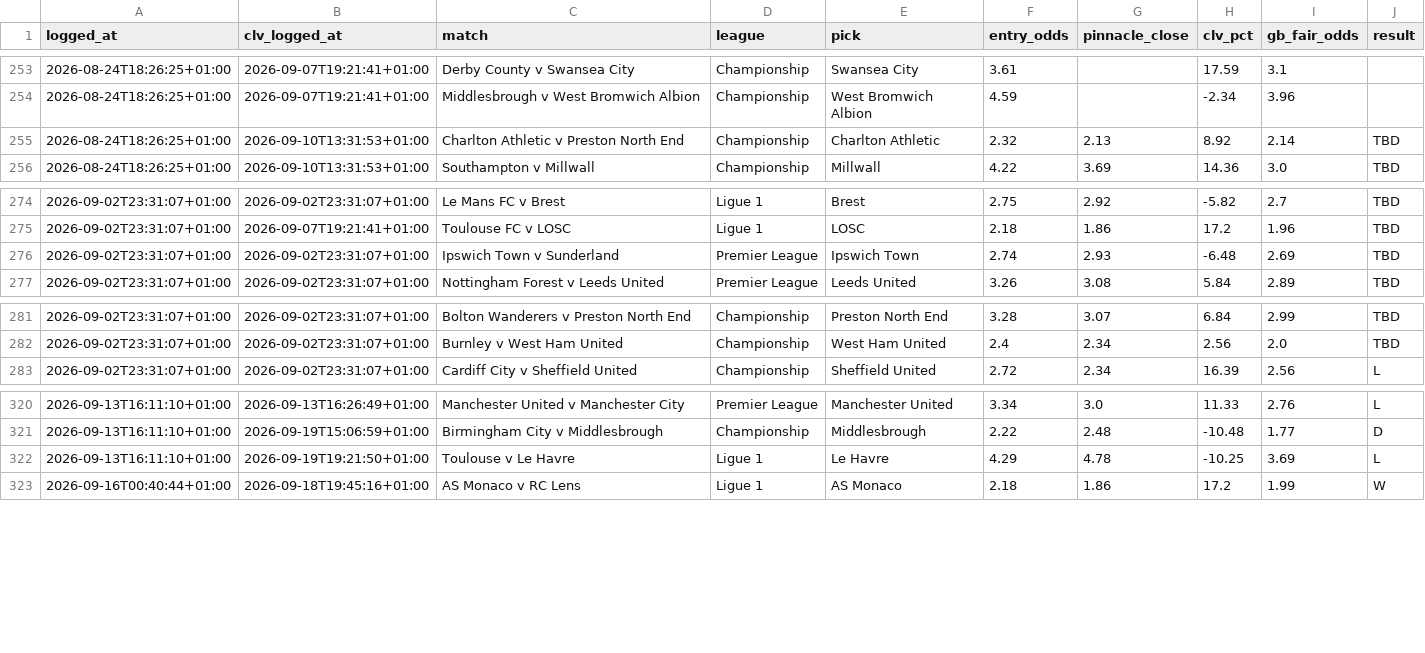
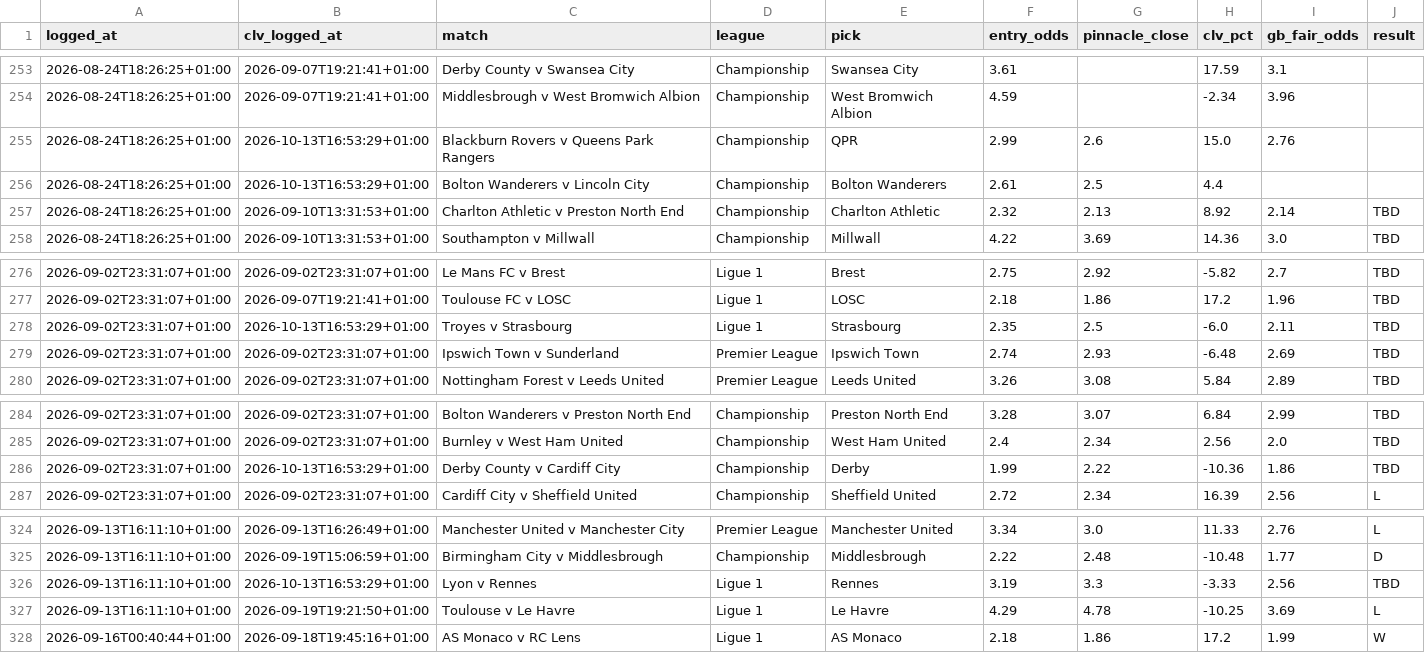
Before and after one commit to Rodzzinho/gamebreaker-dashboard, a CSV file: data/bets.csv, drawn as a sheet; only a part is shown, gaps mark what is left out.

Commit message:
Refresh dashboard data: 369 settled

```diff
--- a/data/bets.csv
+++ b/data/bets.csv
@@ -254,2 +254,4 @@ logged_at,clv_logged_at,match,league,pick,entry_odds,pinnacle_close,clv_pct,gb_f
 2026-08-24T18:26:25+01:00,2026-09-07T19:21:41+01:00,Middlesbrough v West Bromwich Albion,Championship,West Bromwich Albion,4.59,,-2.34,3.96,
+2026-08-24T18:26:25+01:00,2026-10-13T16:53:29+01:00,Blackburn Rovers v Queens Park Rangers,Championship,QPR,2.99,2.6,15.0,2.76,
+2026-08-24T18:26:25+01:00,2026-10-13T16:53:29+01:00,Bolton Wanderers v Lincoln City,Championship,Bolton Wanderers,2.61,2.5,4.4,,
 2026-08-24T18:26:25+01:00,2026-09-10T13:31:53+01:00,Charlton Athletic v Preston North End,Championship,Charlton Athletic,2.32,2.13,8.92,2.14,TBD
@@ -275,2 +277,3 @@ logged_at,clv_logged_at,match,league,pick,entry_odds,pinnacle_close,clv_pct,gb_f
 2026-09-02T23:31:07+01:00,2026-09-07T19:21:41+01:00,Toulouse FC v LOSC,Ligue 1,LOSC,2.18,1.86,17.2,1.96,TBD
+2026-09-02T23:31:07+01:00,2026-10-13T16:53:29+01:00,Troyes v Strasbourg,Ligue 1,Strasbourg,2.35,2.5,-6.0,2.11,TBD
 2026-09-02T23:31:07+01:00,2026-09-02T23:31:07+01:00,Ipswich Town v Sunderland,Premier League,Ipswich Town,2.74,2.93,-6.48,2.69,TBD
@@ -282,2 +285,3 @@ logged_at,clv_logged_at,match,league,pick,entry_odds,pinnacle_close,clv_pct,gb_f
 2026-09-02T23:31:07+01:00,2026-09-02T23:31:07+01:00,Burnley v West Ham United,Championship,West Ham United,2.4,2.34,2.56,2.0,TBD
+2026-09-02T23:31:07+01:00,2026-10-13T16:53:29+01:00,Derby County v Cardiff City,Championship,Derby,1.99,2.22,-10.36,1.86,TBD
 2026-09-02T23:31:07+01:00,2026-09-02T23:31:07+01:00,Cardiff City v Sheffield United,Championship,Sheffield United,2.72,2.34,16.39,2.56,L
@@ -321,2 +325,3 @@ logged_at,clv_logged_at,match,league,pick,entry_odds,pinnacle_close,clv_pct,gb_f
 2026-09-13T16:11:10+01:00,2026-09-19T15:06:59+01:00,Birmingham City v Middlesbrough,Championship,Middlesbrough,2.22,2.48,-10.48,1.77,D
+2026-09-13T16:11:10+01:00,2026-10-13T16:53:29+01:00,Lyon v Rennes,Ligue 1,Rennes,3.19,3.3,-3.33,2.56,TBD
 2026-09-13T16:11:10+01:00,2026-09-19T19:21:50+01:00,Toulouse v Le Havre,Ligue 1,Le Havre,4.29,4.78,-10.25,3.69,L
```
Also changed, not shown: 2 other files.
